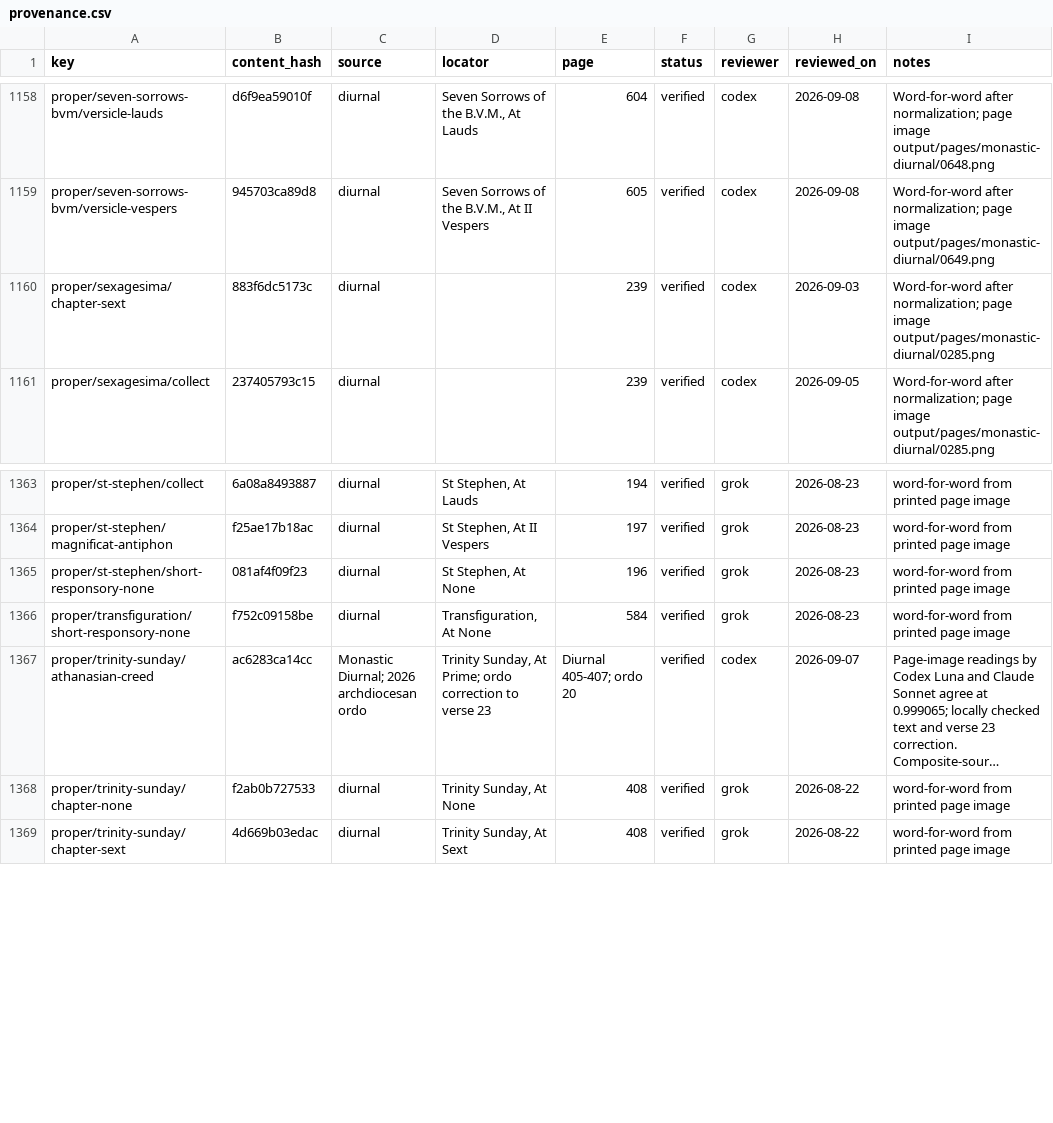
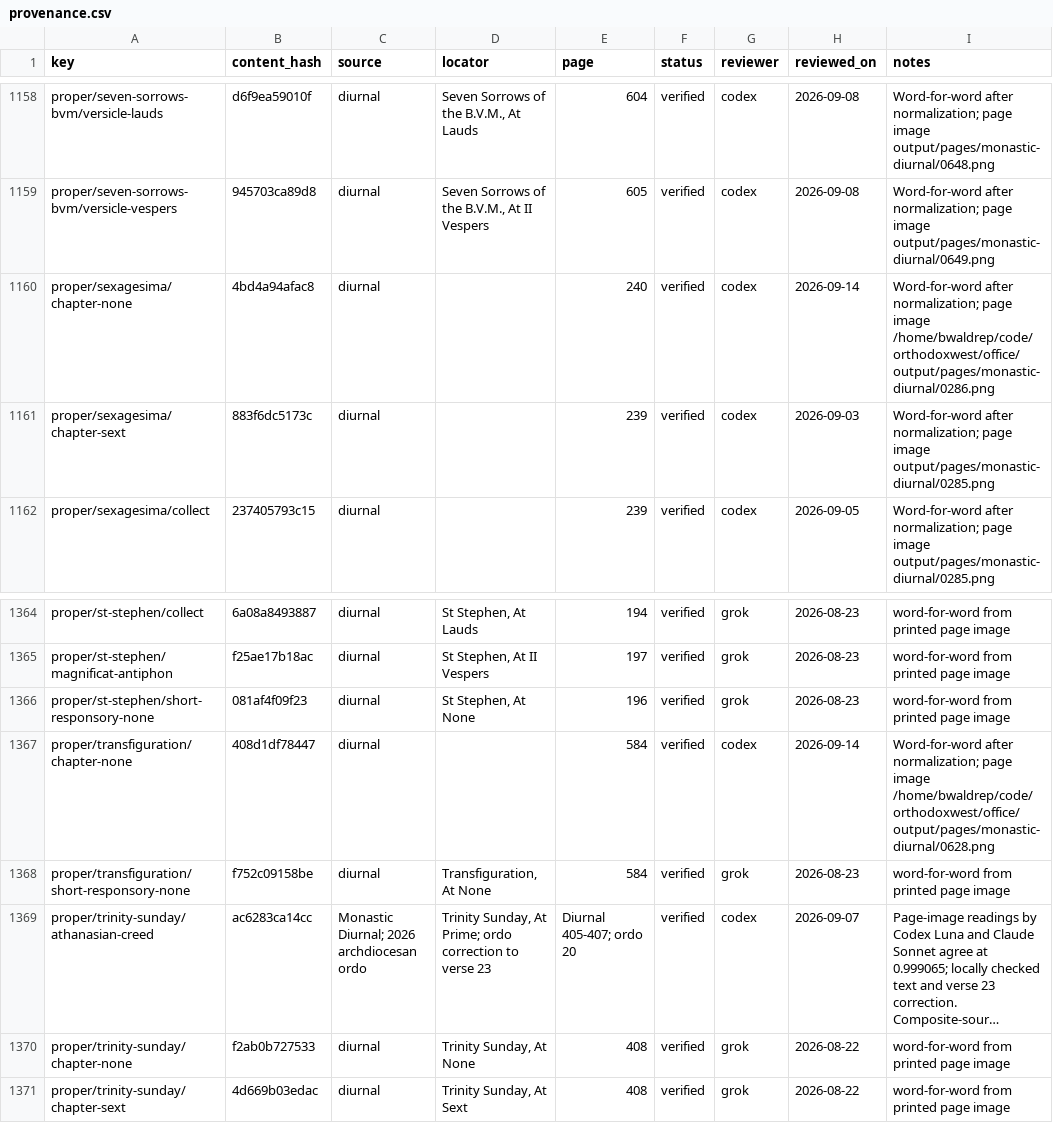
Before and after one commit to orthodoxwest/office, a CSV file: data/review/provenance.csv, drawn as a sheet; only a part is shown, gaps mark what is left out; long unchanged cells end in …; the diff names each change by its address in the sheet, - before the commit and + after, or states it on an @@ line.

Commit message:
Restore seven proper little-hour chapter appointments

```diff
--- a/data/review/provenance.csv
+++ b/data/review/provenance.csv
+row 1160: proper/sexagesima/chapter-none | 4bd4a94afac8 | diurnal |  | 240 | verified | codex | 2026-09-14 | Word-for-word after normalization; page image /home/bwaldrep/code/orthodoxwest/office/output/pages/monastic-diurnal/0286.png
+row 1367: proper/transfiguration/chapter-none | 408d1df78447 | diurnal |  | 584 | verified | codex | 2026-09-14 | Word-for-word after normalization; page image /home/bwaldrep/code/orthodoxwest/office/output/pages/monastic-diurnal/0628.png
```
Also changed, not shown: 8 other files.
